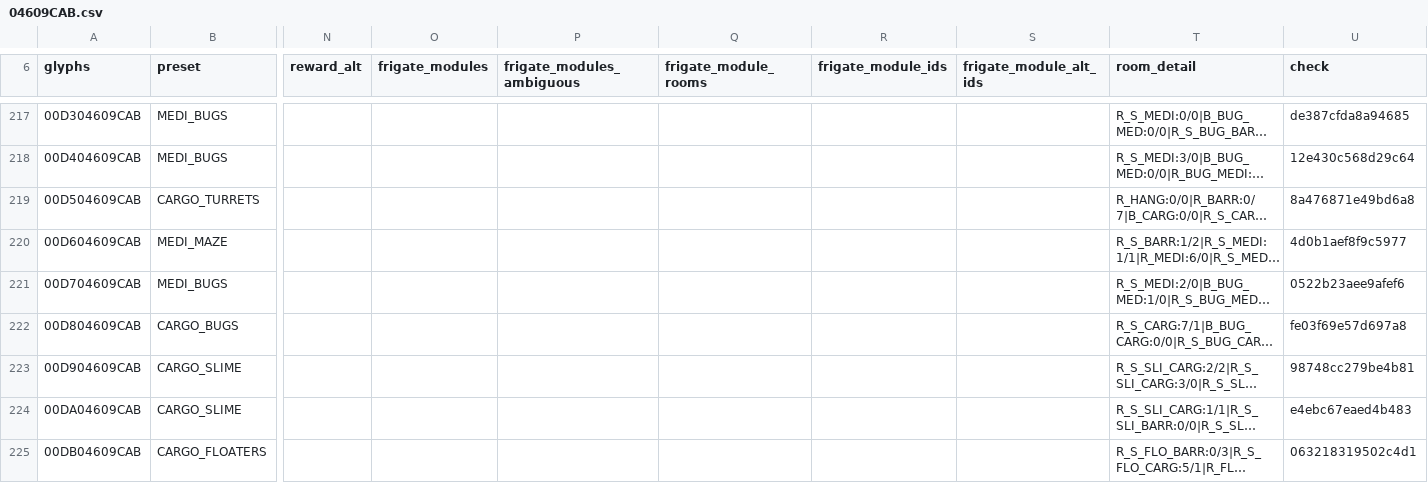
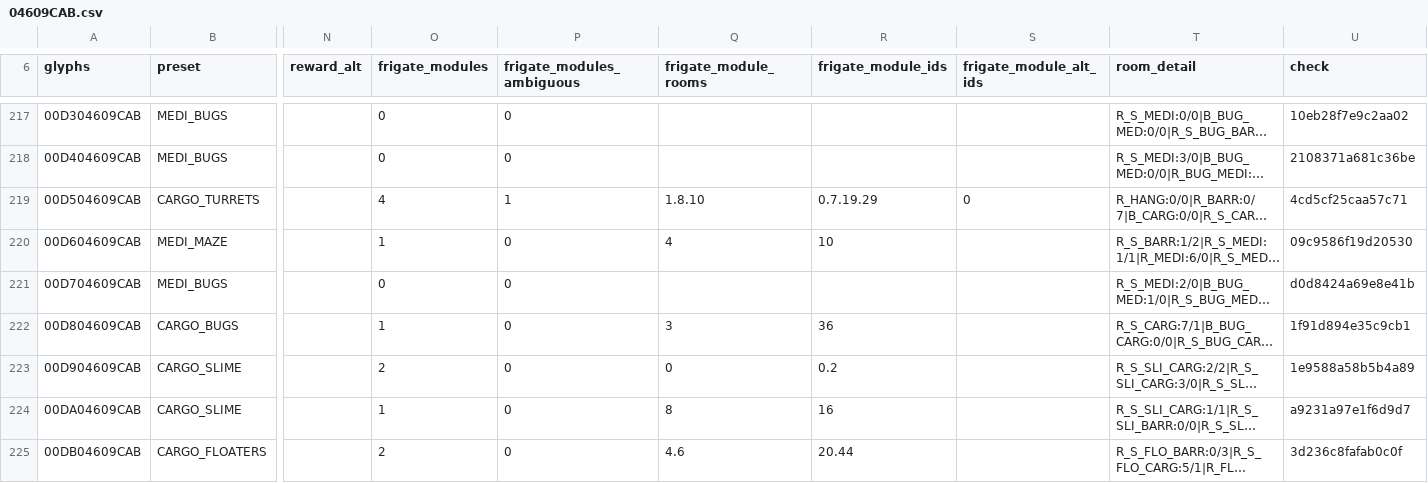
Before and after one commit to vikkitor93-coder/nms-derelict-atlas, a CSV file: regions/g00/04/609/04609CAB.csv, drawn as a sheet; only a part is shown, gaps mark what is left out; long unchanged cells end in …; the diff covers the shown part only; the diff names each change by its address in the sheet, - before the commit and + after, or states it on an @@ line.

```diff
--- a/regions/g00/04/609/04609CAB.csv
+++ b/regions/g00/04/609/04609CAB.csv
-O217:O218 (frigate_modules): (empty)
+O217:O218 (frigate_modules): 0
-P217:P218 (frigate_modules_ambiguous): (empty)
+P217:P218 (frigate_modules_ambiguous): 0
-U217 (check): de387cfda8a94685
+U217 (check): 10eb28f7e9c2aa02
-U218 (check): 12e430c568d29c64
+U218 (check): 2108371a681c36be
-O219 (frigate_modules): (empty)
+O219 (frigate_modules): 4
-P219 (frigate_modules_ambiguous): (empty)
+P219 (frigate_modules_ambiguous): 1
-Q219 (frigate_module_rooms): (empty)
+Q219 (frigate_module_rooms): 1.8.10
-R219 (frigate_module_ids): (empty)
+R219 (frigate_module_ids): 0.7.19.29
-S219 (frigate_module_alt_ids): (empty)
+S219 (frigate_module_alt_ids): 0
-U219 (check): 8a476871e49bd6a8
+U219 (check): 4cd5cf25caa57c71
-O220 (frigate_modules): (empty)
+O220 (frigate_modules): 1
-P220:P225 (frigate_modules_ambiguous): (empty)
+P220:P225 (frigate_modules_ambiguous): 0
-Q220 (frigate_module_rooms): (empty)
+Q220 (frigate_module_rooms): 4
-R220 (frigate_module_ids): (empty)
+R220 (frigate_module_ids): 10
-U220 (check): 4d0b1aef8f9c5977
+U220 (check): 09c9586f19d20530
-O221 (frigate_modules): (empty)
+O221 (frigate_modules): 0
-U221 (check): 0522b23aee9afef6
+U221 (check): d0d8424a69e8e41b
-O222 (frigate_modules): (empty)
+O222 (frigate_modules): 1
-Q222 (frigate_module_rooms): (empty)
+Q222 (frigate_module_rooms): 3
-R222 (frigate_module_ids): (empty)
+R222 (frigate_module_ids): 36
-U222 (check): fe03f69e57d697a8
+U222 (check): 1f91d894e35c9cb1
-O223 (frigate_modules): (empty)
+O223 (frigate_modules): 2
-Q223 (frigate_module_rooms): (empty)
+Q223 (frigate_module_rooms): 0
-R223 (frigate_module_ids): (empty)
+R223 (frigate_module_ids): 0.2
-U223 (check): 98748cc279be4b81
+U223 (check): 1e9588a58b5b4a89
-O224 (frigate_modules): (empty)
+O224 (frigate_modules): 1
-Q224 (frigate_module_rooms): (empty)
+Q224 (frigate_module_rooms): 8
-R224 (frigate_module_ids): (empty)
+R224 (frigate_module_ids): 16
-U224 (check): e4ebc67eaed4b483
+U224 (check): a9231a97e1f6d9d7
-O225 (frigate_modules): (empty)
+O225 (frigate_modules): 2
-Q225 (frigate_module_rooms): (empty)
+Q225 (frigate_module_rooms): 4.6
-R225 (frigate_module_ids): (empty)
+R225 (frigate_module_ids): 20.44
-U225 (check): 063218319502c4d1
+U225 (check): 3d236c8fafab0c0f
```
Also changed, not shown: 124 edited cells elsewhere in this file, regions/g00/04/609/04609CAC.csv, 1 other file.
